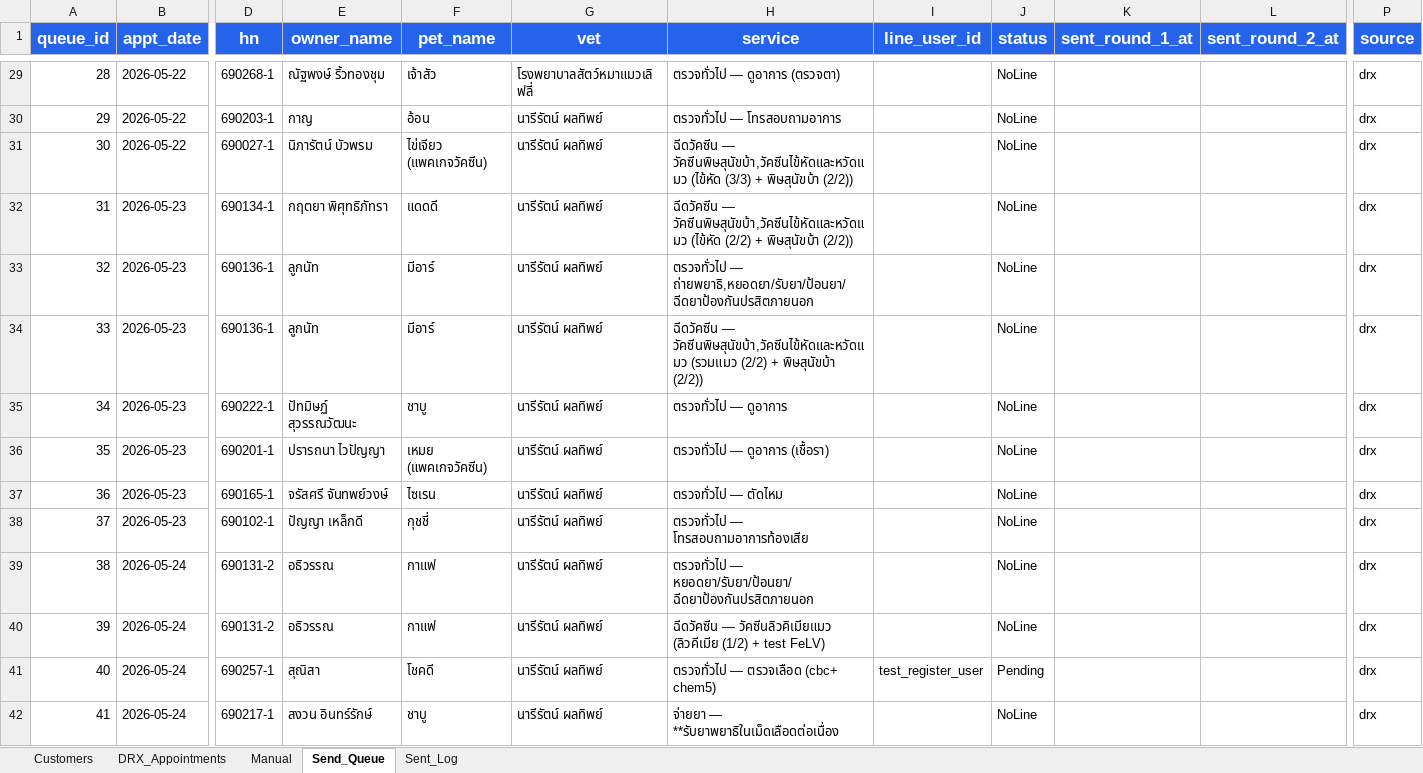
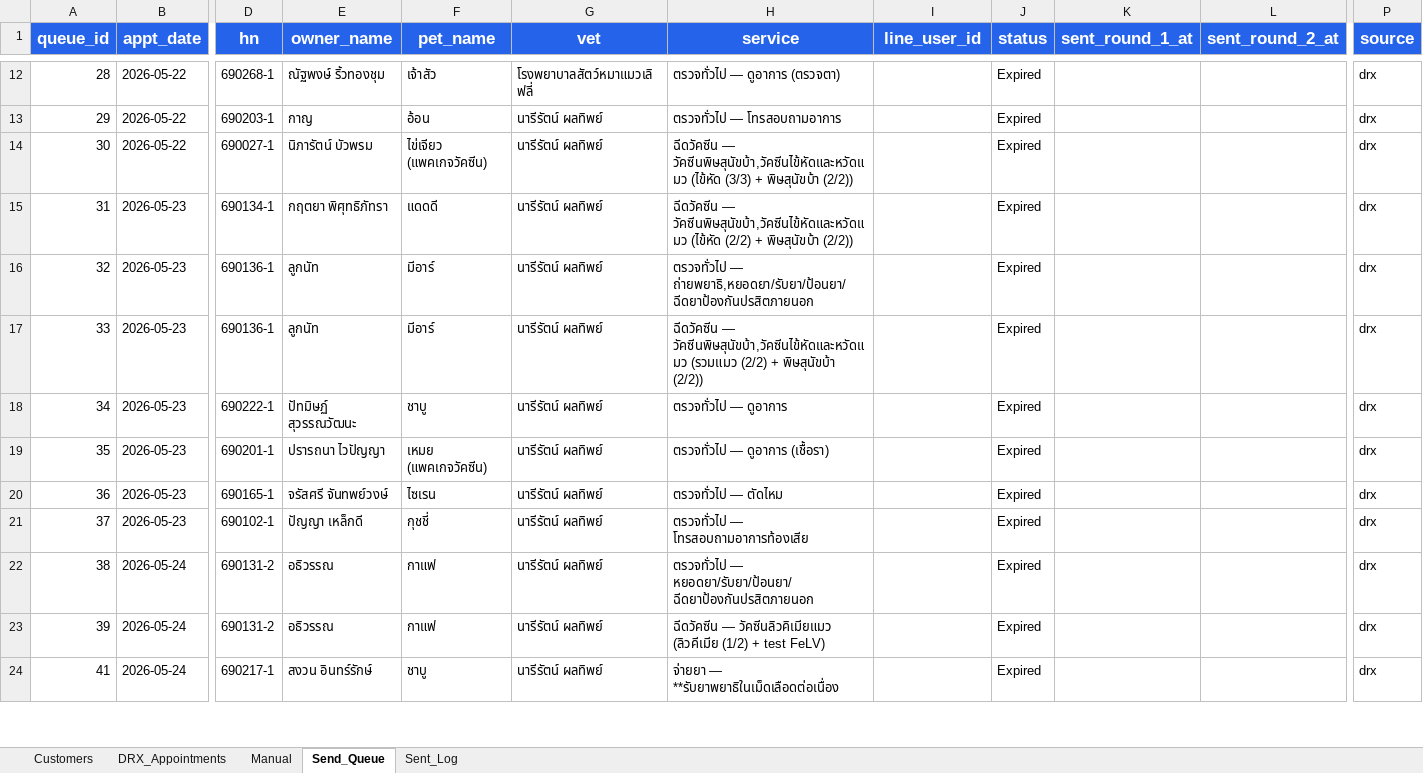
Before and after one commit to aitrccreation/dogcat-chatbot, an Excel workbook: appointments.xlsx, sheet Send_Queue, drawn as a sheet; only a part is shown, gaps mark what is left out; values as stored, in another font and other column widths than the file's, no borders; conditional formats not drawn; removed rows and columns are numbered as before the commit, all else as after; rows hold the shown columns only; the diff covers the shown part only; the diff names each change by its address in the sheet, - before the commit and + after, or states it on an @@ line.

```diff
--- a/appointments.xlsx (sheet Send_Queue)
+++ b/appointments.xlsx (sheet Send_Queue)
-J12:J23 (status): NoLine
+J12:J23 (status): Expired
-row 41: 40 | 2026-05-24 | 690257-1 | สุณิสา | โชคดี | นารีรัตน์ ผลทิพย์ | ตรวจทั่วไป — ตรวจเลือด (cbc+ chem5) | test_register_user | Pending |  |  | drx
-J24 (status): NoLine
+J24 (status): Expired
```
Also changed, not shown: 33 added rows, 17 removed rows and 12 edited cells elsewhere in this sheet, sheet DRX_Appointments, sheet Sent_Log, sheet Customers, 1 other file.
